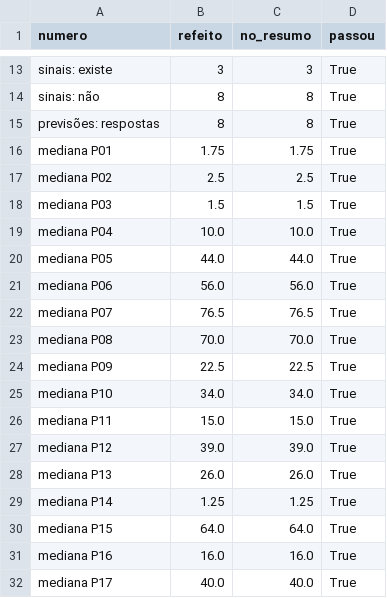
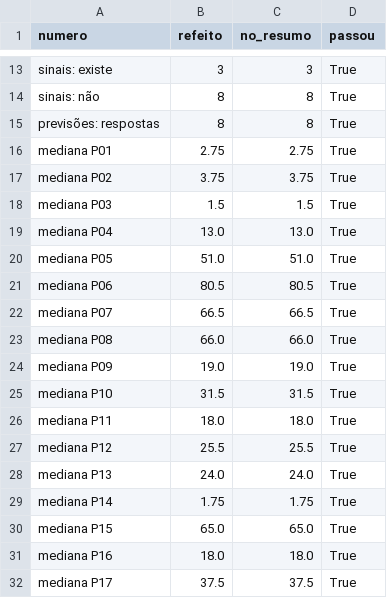
Before and after one commit to Gabriel-Alexandre/flavio-nos-eua-2026, a CSV file: resultados/validacao_independente.csv, drawn as a sheet; only a part is shown, gaps mark what is left out; the diff covers the shown part only.

```diff
--- a/resultados/validacao_independente.csv
+++ b/resultados/validacao_independente.csv
@@ -15,18 +15,18 @@ sinais: não,8,8,True
 previsões: respostas,8,8,True
-mediana P01,1.75,1.75,True
-mediana P02,2.5,2.5,True
+mediana P01,2.75,2.75,True
+mediana P02,3.75,3.75,True
 mediana P03,1.5,1.5,True
-mediana P04,10.0,10.0,True
-mediana P05,44.0,44.0,True
-mediana P06,56.0,56.0,True
-mediana P07,76.5,76.5,True
-mediana P08,70.0,70.0,True
-mediana P09,22.5,22.5,True
-mediana P10,34.0,34.0,True
-mediana P11,15.0,15.0,True
-mediana P12,39.0,39.0,True
-mediana P13,26.0,26.0,True
-mediana P14,1.25,1.25,True
-mediana P15,64.0,64.0,True
-mediana P16,16.0,16.0,True
-mediana P17,40.0,40.0,True
+mediana P04,13.0,13.0,True
+mediana P05,51.0,51.0,True
+mediana P06,80.5,80.5,True
+mediana P07,66.5,66.5,True
+mediana P08,66.0,66.0,True
+mediana P09,19.0,19.0,True
+mediana P10,31.5,31.5,True
+mediana P11,18.0,18.0,True
+mediana P12,25.5,25.5,True
+mediana P13,24.0,24.0,True
+mediana P14,1.75,1.75,True
+mediana P15,65.0,65.0,True
+mediana P16,18.0,18.0,True
+mediana P17,37.5,37.5,True
```
Also changed, not shown: 14 edited cells elsewhere in this file, 26 other files.
